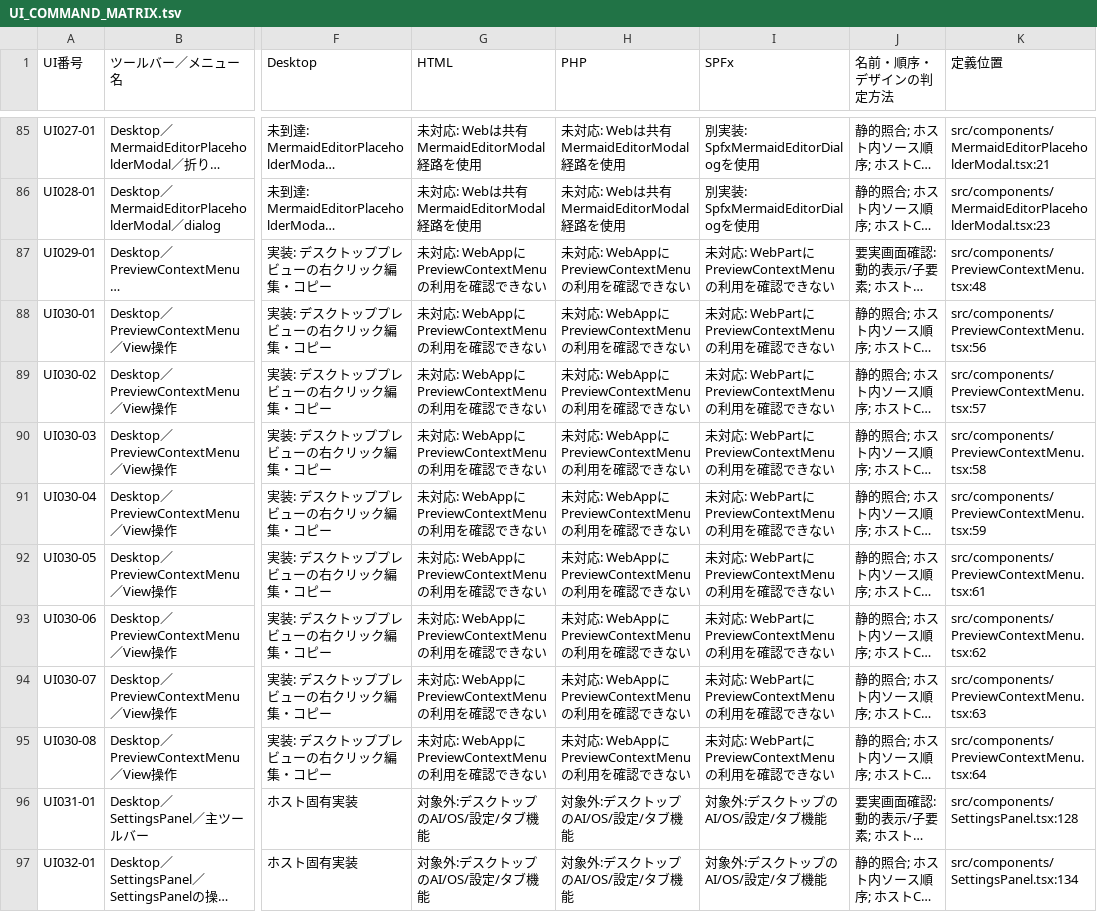
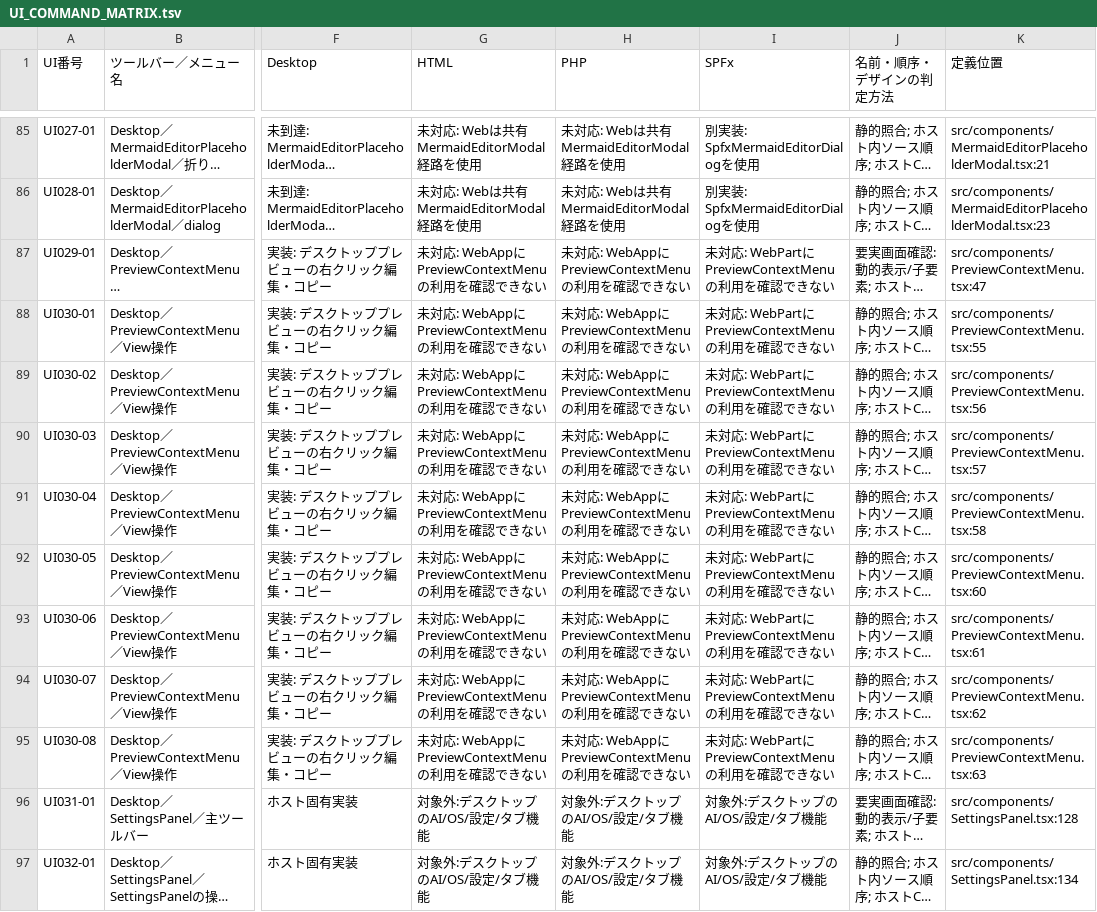
Before and after one commit to KotorinChunChun/MdVisualizer, a TSV file: docs/developer/ui/UI_COMMAND_MATRIX.tsv, drawn as a sheet; only a part is shown, gaps mark what is left out; long unchanged cells end in …; the diff names each change by its address in the sheet, - before the commit and + after, or states it on an @@ line.

```diff
--- a/docs/developer/ui/UI_COMMAND_MATRIX.tsv
+++ b/docs/developer/ui/UI_COMMAND_MATRIX.tsv
-K87 (定義位置): src/components/PreviewContextMenu.tsx:48
+K87 (定義位置): src/components/PreviewContextMenu.tsx:47
-K88 (定義位置): src/components/PreviewContextMenu.tsx:56
+K88 (定義位置): src/components/PreviewContextMenu.tsx:55
-K89 (定義位置): src/components/PreviewContextMenu.tsx:57
+K89 (定義位置): src/components/PreviewContextMenu.tsx:56
-K90 (定義位置): src/components/PreviewContextMenu.tsx:58
+K90 (定義位置): src/components/PreviewContextMenu.tsx:57
-K91 (定義位置): src/components/PreviewContextMenu.tsx:59
+K91 (定義位置): src/components/PreviewContextMenu.tsx:58
-K92 (定義位置): src/components/PreviewContextMenu.tsx:61
+K92 (定義位置): src/components/PreviewContextMenu.tsx:60
-K93 (定義位置): src/components/PreviewContextMenu.tsx:62
+K93 (定義位置): src/components/PreviewContextMenu.tsx:61
-K94 (定義位置): src/components/PreviewContextMenu.tsx:63
+K94 (定義位置): src/components/PreviewContextMenu.tsx:62
-K95 (定義位置): src/components/PreviewContextMenu.tsx:64
+K95 (定義位置): src/components/PreviewContextMenu.tsx:63
```
Also changed, not shown: 3 other files.
